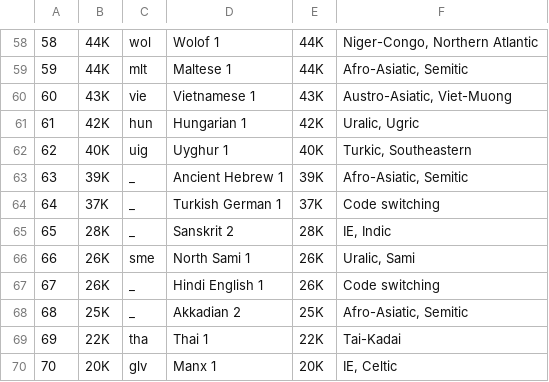
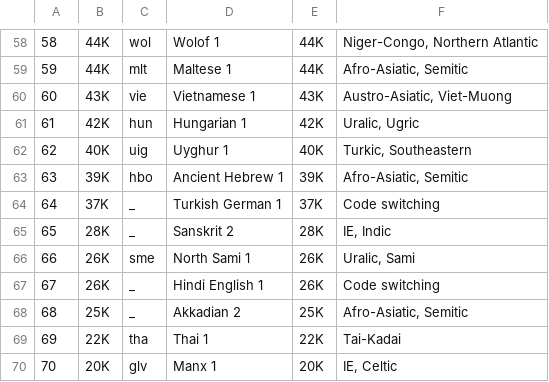
Before and after one commit to ftyers/udmap, a TSV file: languages-sizes.tsv, drawn as a sheet; only a part is shown, gaps mark what is left out.

Commit message:
plot sizes

```diff
--- a/languages-sizes.tsv
+++ b/languages-sizes.tsv
@@ -62,3 +62,3 @@
 62	40K	uig	Uyghur 1 	40K	Turkic, Southeastern
-63	39K	_	Ancient Hebrew 1 	39K	Afro-Asiatic, Semitic
+63	39K	hbo	Ancient Hebrew 1 	39K	Afro-Asiatic, Semitic
 64	37K	_	Turkish German 1 	37K	Code switching
```
Also changed, not shown: 1 other file.
